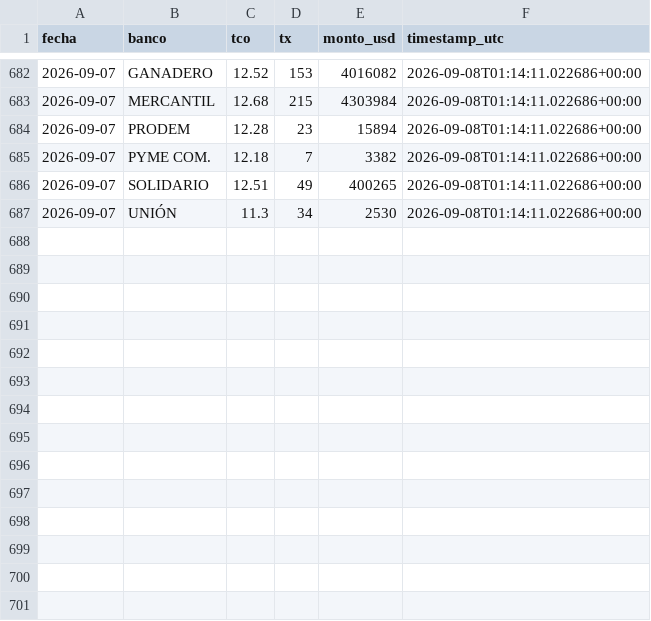
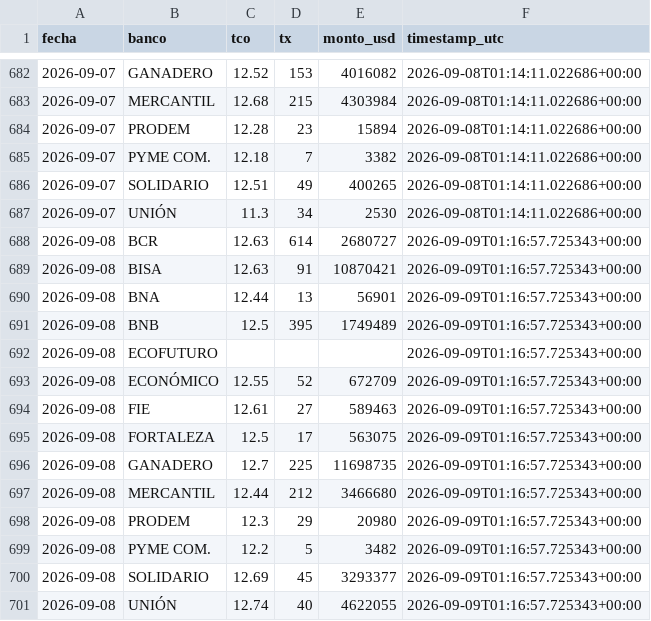
Before and after one commit to Centro-de-Estudios-POPULI/Dolar_Bolivia, a CSV file: data/tco_bancos.csv, drawn as a sheet; only a part is shown, gaps mark what is left out.

```diff
--- a/data/tco_bancos.csv
+++ b/data/tco_bancos.csv
@@ -687 +687,15 @@ fecha,banco,tco,tx,monto_usd,timestamp_utc
 2026-09-07,UNIÓN,11.3,34,2530,2026-09-08T01:14:11.022686+00:00
+2026-09-08,BCR,12.63,614,2680727,2026-09-09T01:16:57.725343+00:00
+2026-09-08,BISA,12.63,91,10870421,2026-09-09T01:16:57.725343+00:00
+2026-09-08,BNA,12.44,13,56901,2026-09-09T01:16:57.725343+00:00
+2026-09-08,BNB,12.5,395,1749489,2026-09-09T01:16:57.725343+00:00
+2026-09-08,ECOFUTURO,,,,2026-09-09T01:16:57.725343+00:00
+2026-09-08,ECONÓMICO,12.55,52,672709,2026-09-09T01:16:57.725343+00:00
+2026-09-08,FIE,12.61,27,589463,2026-09-09T01:16:57.725343+00:00
+2026-09-08,FORTALEZA,12.5,17,563075,2026-09-09T01:16:57.725343+00:00
+2026-09-08,GANADERO,12.7,225,11698735,2026-09-09T01:16:57.725343+00:00
+2026-09-08,MERCANTIL,12.44,212,3466680,2026-09-09T01:16:57.725343+00:00
+2026-09-08,PRODEM,12.3,29,20980,2026-09-09T01:16:57.725343+00:00
+2026-09-08,PYME COM.,12.2,5,3482,2026-09-09T01:16:57.725343+00:00
+2026-09-08,SOLIDARIO,12.69,45,3293377,2026-09-09T01:16:57.725343+00:00
+2026-09-08,UNIÓN,12.74,40,4622055,2026-09-09T01:16:57.725343+00:00
```
Also changed, not shown: data/tco.csv, 3 other files.
